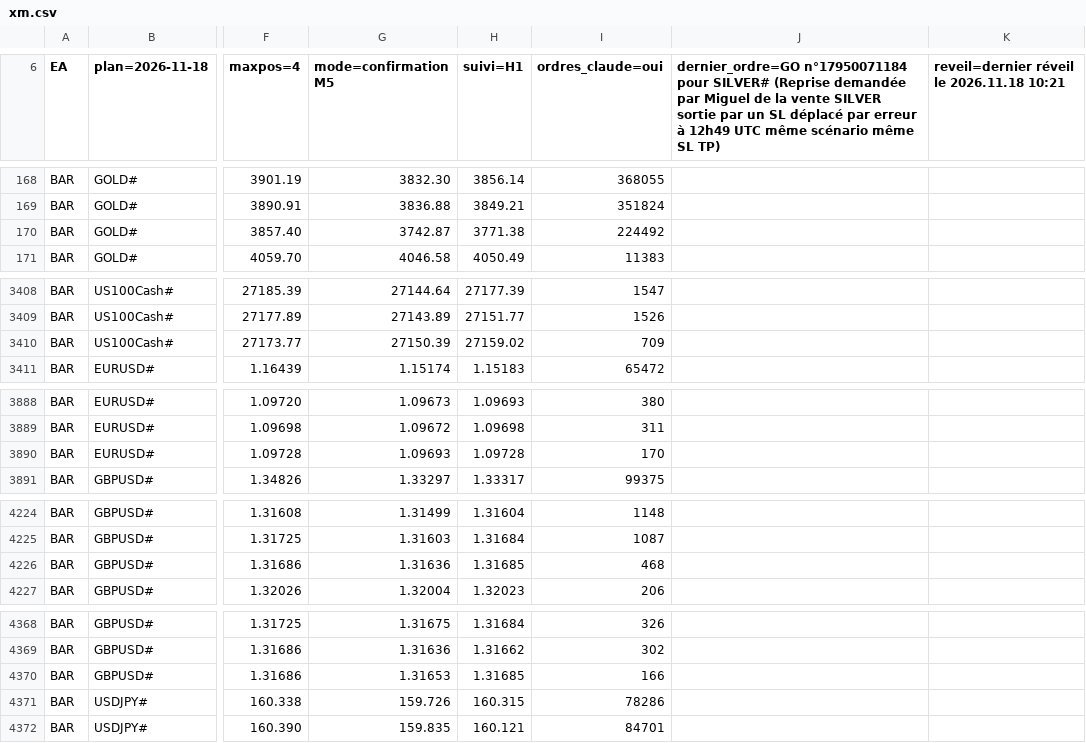
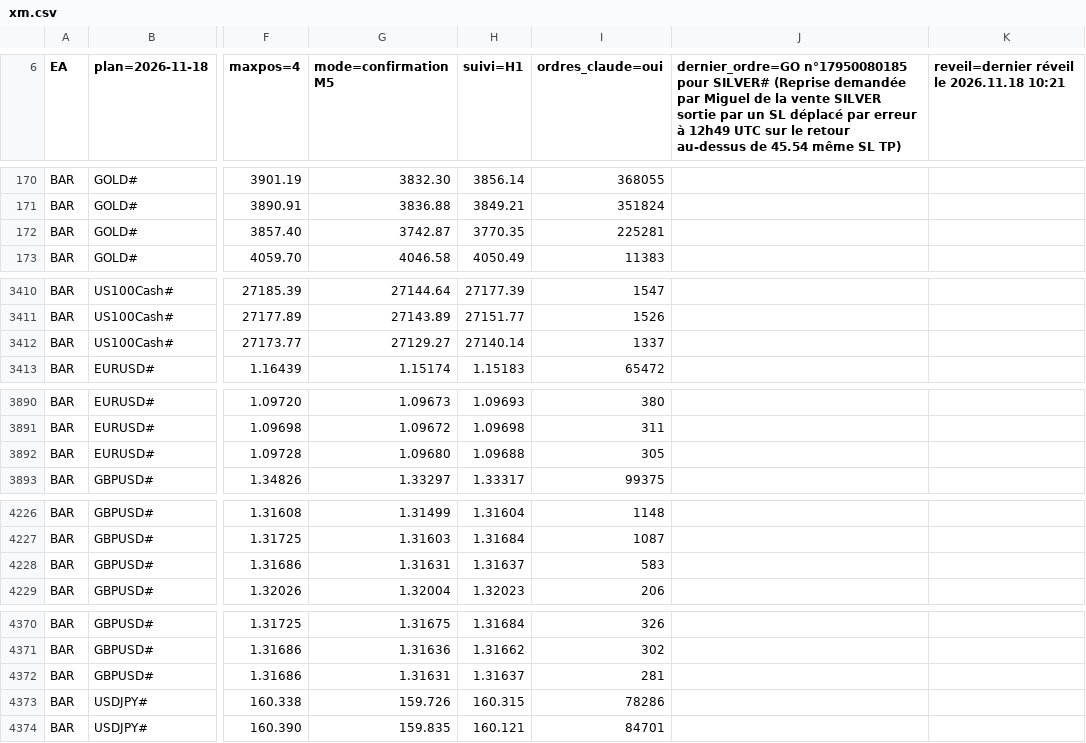
Before and after one commit to KidiMig/trading-plan, a CSV file: xm.csv, drawn as a sheet; only a part is shown, gaps mark what is left out; addresses are those after the commit; the diff covers the shown part only; the diff names each change by its address in the sheet, - before the commit and + after, or states it on an @@ line.

```diff
--- a/xm.csv
+++ b/xm.csv
-J6: dernier_ordre=GO n°17950071184 pour SILVER# (Reprise demandée par Miguel de la vente SILVER sortie par un SL déplacé par erreur à 12h49 UTC même scénario même SL…
+J6: dernier_ordre=GO n°17950080185 pour SILVER# (Reprise demandée par Miguel de la vente SILVER sortie par un SL déplacé par erreur à 12h49 UTC sur le retour au-dessus de 45.54 même SL…
-H172 (suivi=H1): 3771.38
+H172 (suivi=H1): 3770.35
-I172 (ordres_claude=oui): 224492
+I172 (ordres_claude=oui): 225281
-G3412 (mode=confirmation M5): 27150.39
+G3412 (mode=confirmation M5): 27129.27
-H3412 (suivi=H1): 27159.02
+H3412 (suivi=H1): 27140.14
-I3412 (ordres_claude=oui): 709
+I3412 (ordres_claude=oui): 1337
-G3892 (mode=confirmation M5): 1.09693
+G3892 (mode=confirmation M5): 1.09680
-H3892 (suivi=H1): 1.09728
+H3892 (suivi=H1): 1.09688
-I3892 (ordres_claude=oui): 170
+I3892 (ordres_claude=oui): 305
-G4228 (mode=confirmation M5): 1.31636
+G4228 (mode=confirmation M5): 1.31631
-H4228 (suivi=H1): 1.31685
+H4228 (suivi=H1): 1.31637
-I4228 (ordres_claude=oui): 468
+I4228 (ordres_claude=oui): 583
-G4372 (mode=confirmation M5): 1.31653
+G4372 (mode=confirmation M5): 1.31631
-H4372 (suivi=H1): 1.31685
+H4372 (suivi=H1): 1.31637
-I4372 (ordres_claude=oui): 166
+I4372 (ordres_claude=oui): 281
```
Also changed, not shown: 2 added rows and 94 edited cells elsewhere in this file.
